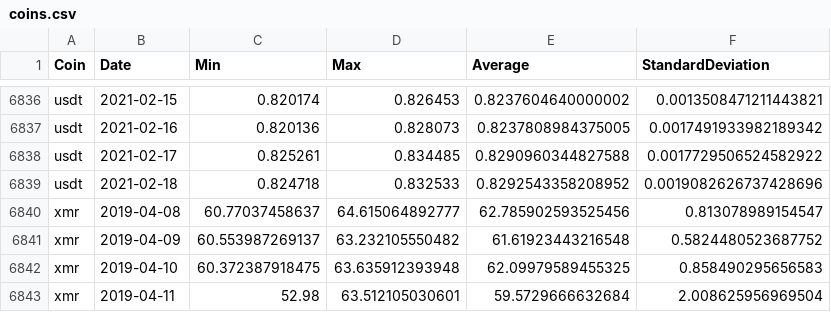
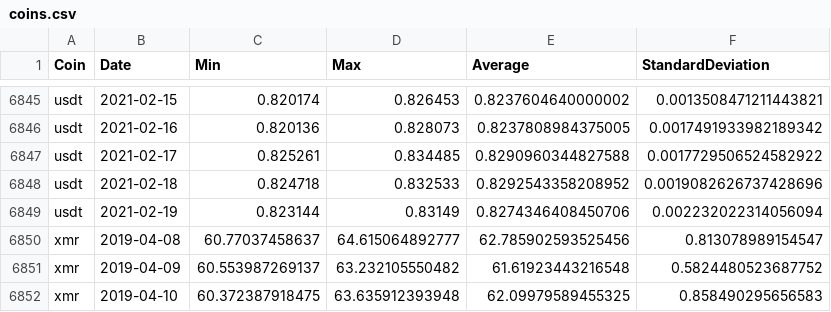
Before and after one commit to milanowicz/COVID-19-Dataset, a CSV file: data/finance/coins.csv, drawn as a sheet; only a part is shown, gaps mark what is left out; the shorter side is filled out with more unchanged rows; the diff covers the shown part only.

```diff
--- a/data/finance/coins.csv
+++ b/data/finance/coins.csv
@@ -6839,2 +6848,3 @@ usdt,2021-02-17,0.825261,0.834485,0.8290960344827588,0.0017729506524582922
 usdt,2021-02-18,0.824718,0.832533,0.8292543358208952,0.0019082626737428696
+usdt,2021-02-19,0.823144,0.83149,0.8274346408450706,0.002232022314056094
 xmr,2019-04-08,60.77037458637,64.615064892777,62.785902593525456,0.813078989154547
```
Also changed, not shown: 10 added rows and 20 edited cells elsewhere in this file, data/jhu/time_series_covid19_grouped_by_countries.csv, data/jhu/time_series_covid19_grouped_by_days.csv.
